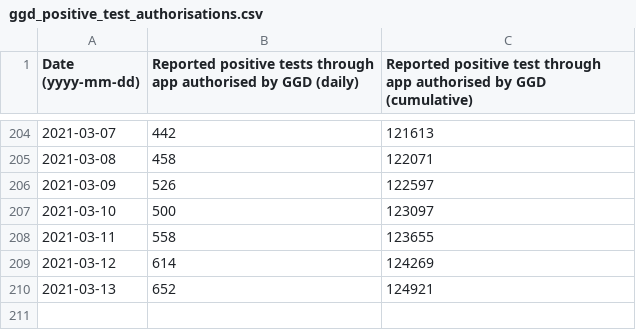
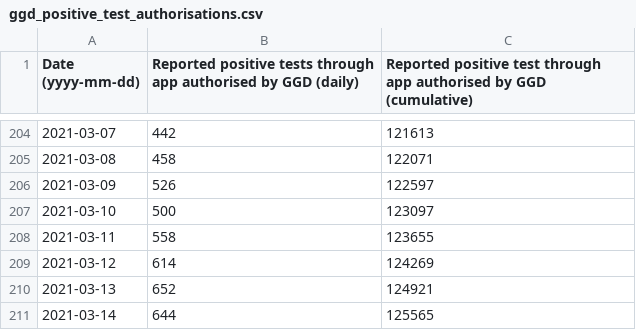
Before and after one commit to minvws/nl-covid19-notification-app-statistics, a CSV file: statistics/ggd_positive_test_authorisations.csv, drawn as a sheet; only a part is shown, gaps mark what is left out; the diff names each change by its address in the sheet, - before the commit and + after, or states it on an @@ line.

Commit message:
Update GGD confirmed positive tests statistics

```diff
--- a/statistics/ggd_positive_test_authorisations.csv
+++ b/statistics/ggd_positive_test_authorisations.csv
+row 211: 2021-03-14 | 644 | 125565
```
